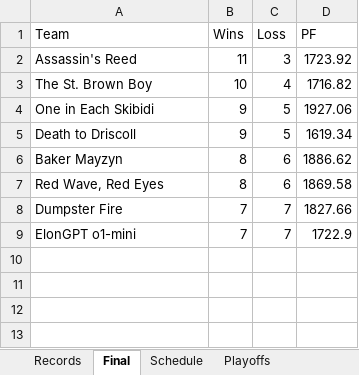
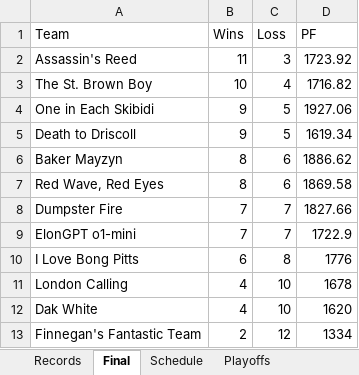
Before and after one commit to fcastaDataNerd/NECBL2024, an Excel workbook: Fantasy.xlsx, sheet Final, drawn as a sheet; values as stored, in another font and other column widths than the file's, no borders; the diff names each change by its address in the sheet, - before the commit and + after, or states it on an @@ line.

Commit message:
Add files via upload

```diff
--- a/Fantasy.xlsx (sheet Final)
+++ b/Fantasy.xlsx (sheet Final)
+row 10: I Love Bong Pitts | 6 | 8 | 1776
+row 11: London Calling | 4 | 10 | 1678
+row 12: Dak White | 4 | 10 | 1620
+row 13: Finnegan's Fantastic Team | 2 | 12 | 1334
```
